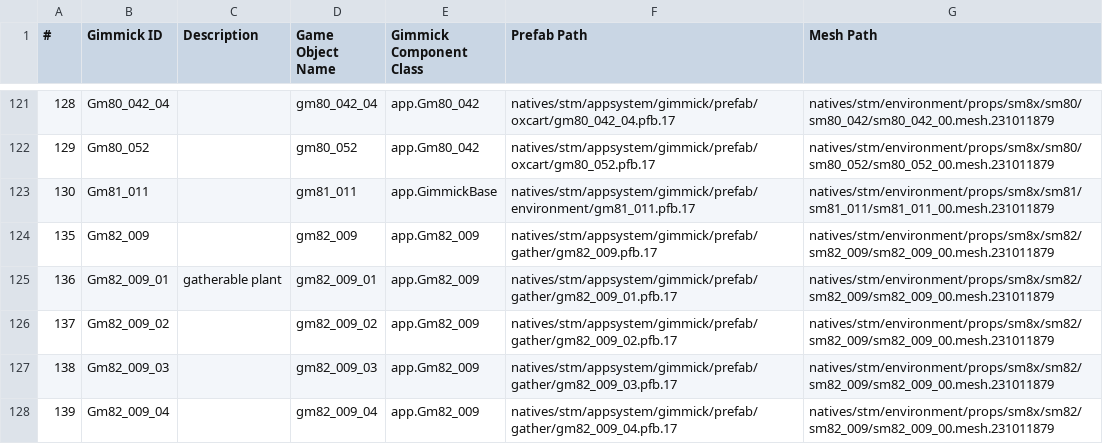
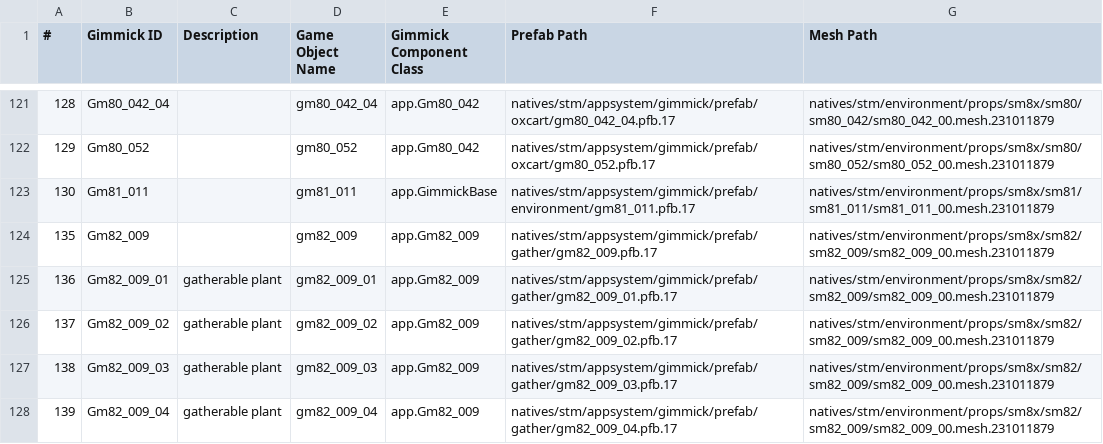
Before and after one commit to gibbed/DD2-REFramework-Scripts, a CSV file: docs/gimmicks.csv, drawn as a sheet; only a part is shown, gaps mark what is left out; the diff covers the shown part only.

Commit message:
Update gimmicks doc.

```diff
--- a/docs/gimmicks.csv
+++ b/docs/gimmicks.csv
@@ -125,4 +125,4 @@
 136,Gm82_009_01,gatherable plant,gm82_009_01,app.Gm82_009,natives/stm/appsystem/gimmick/prefab/gather/gm82_009_01.pfb.17,natives/stm/environment/props/sm8x/sm82/sm82_009/sm82_009_00.mesh.231011879
-137,Gm82_009_02,,gm82_009_02,app.Gm82_009,natives/stm/appsystem/gimmick/prefab/gather/gm82_009_02.pfb.17,natives/stm/environment/props/sm8x/sm82/sm82_009/sm82_009_00.mesh.231011879
-138,Gm82_009_03,,gm82_009_03,app.Gm82_009,natives/stm/appsystem/gimmick/prefab/gather/gm82_009_03.pfb.17,natives/stm/environment/props/sm8x/sm82/sm82_009/sm82_009_00.mesh.231011879
-139,Gm82_009_04,,gm82_009_04,app.Gm82_009,natives/stm/appsystem/gimmick/prefab/gather/gm82_009_04.pfb.17,natives/stm/environment/props/sm8x/sm82/sm82_009/sm82_009_00.mesh.231011879
+137,Gm82_009_02,gatherable plant,gm82_009_02,app.Gm82_009,natives/stm/appsystem/gimmick/prefab/gather/gm82_009_02.pfb.17,natives/stm/environment/props/sm8x/sm82/sm82_009/sm82_009_00.mesh.231011879
+138,Gm82_009_03,gatherable plant,gm82_009_03,app.Gm82_009,natives/stm/appsystem/gimmick/prefab/gather/gm82_009_03.pfb.17,natives/stm/environment/props/sm8x/sm82/sm82_009/sm82_009_00.mesh.231011879
+139,Gm82_009_04,gatherable plant,gm82_009_04,app.Gm82_009,natives/stm/appsystem/gimmick/prefab/gather/gm82_009_04.pfb.17,natives/stm/environment/props/sm8x/sm82/sm82_009/sm82_009_00.mesh.231011879
```
Also changed, not shown: 20 edited cells elsewhere in this file.
